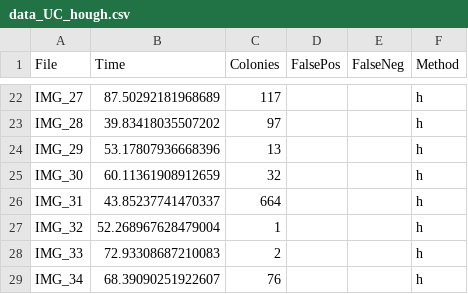
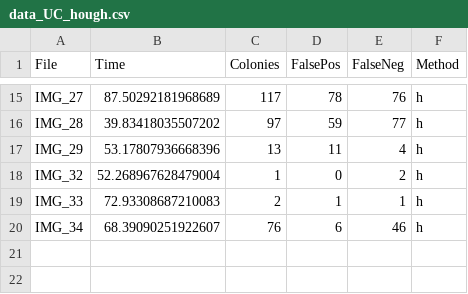
Before and after one commit to krransby/colony-counter, a CSV file: data/data_UC_hough.csv, drawn as a sheet; only a part is shown, gaps mark what is left out; removed rows and columns are numbered as before the commit, all else as after; the diff covers the shown part only; the diff names each change by its address in the sheet, - before the commit and + after, or states it on an @@ line.

```diff
--- a/data/data_UC_hough.csv
+++ b/data/data_UC_hough.csv
-D15 (FalsePos): (empty)
+D15 (FalsePos): 78
-E15 (FalseNeg): (empty)
+E15 (FalseNeg): 76
-D16 (FalsePos): (empty)
+D16 (FalsePos): 59
-E16 (FalseNeg): (empty)
+E16 (FalseNeg): 77
-D17 (FalsePos): (empty)
+D17 (FalsePos): 11
-E17 (FalseNeg): (empty)
+E17 (FalseNeg): 4
-row 25: IMG_30 | 60.11361908912659 | 32 |  |  | h
-row 26: IMG_31 | 43.85237741470337 | 664 |  |  | h
-D18 (FalsePos): (empty)
+D18 (FalsePos): 0
-E18 (FalseNeg): (empty)
+E18 (FalseNeg): 2
-D19 (FalsePos): (empty)
+D19 (FalsePos): 1
-E19 (FalseNeg): (empty)
+E19 (FalseNeg): 1
-D20 (FalsePos): (empty)
+D20 (FalsePos): 6
-E20 (FalseNeg): (empty)
+E20 (FalseNeg): 46
```
Also changed, not shown: 7 removed rows and 28 edited cells elsewhere in this file, data/data_UC_hand.csv, data/data_UC_water.csv, 13 other files.
